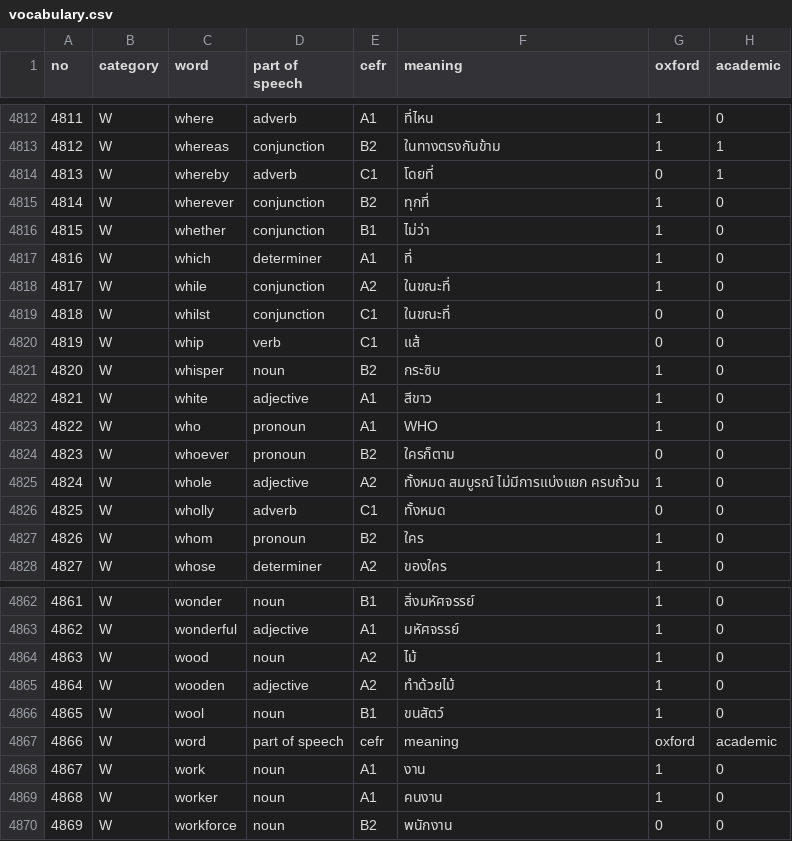
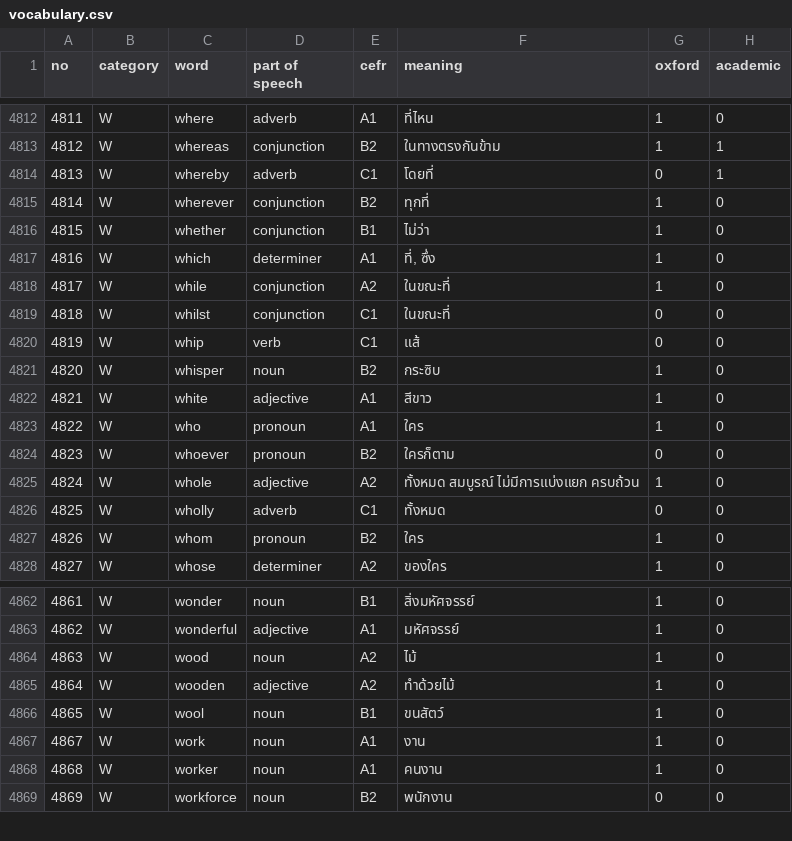
Before and after one commit to Thachtawan/toeic-vocab-entoth, a CSV file: toeic_vocab_proj/vocab_app/static/vocabulary.csv, drawn as a sheet; only a part is shown, gaps mark what is left out.

Commit message:
Fix: vocabulary data & vocab services
- vocabulary meaning
- get_vocabulary_by_main_manu()

```diff
--- a/toeic_vocab_proj/vocab_app/static/vocabulary.csv
+++ b/toeic_vocab_proj/vocab_app/static/vocabulary.csv
@@ -4816,3 +4816,3 @@
 4815,W,whether,conjunction,B1,ไม่ว่า,1,0
-4816,W,which,determiner,A1,ที่,1,0
+4816,W,which,determiner,A1,"ที่, ซึ่ง",1,0
 4817,W,while,conjunction,A2,ในขณะที่,1,0
@@ -4822,3 +4822,3 @@
 4821,W,white,adjective,A1,สีขาว,1,0
-4822,W,who,pronoun,A1,WHO,1,0
+4822,W,who,pronoun,A1,ใคร,1,0
 4823,W,whoever,pronoun,B2,ใครก็ตาม,0,0
@@ -4866,3 +4866,2 @@
 4865,W,wool,noun,B1,ขนสัตว์,1,0
-4866,W,word,part of speech,cefr,meaning,oxford,academic
 4867,W,work,noun,A1,งาน,1,0
```
Also changed, not shown: 3 other files.
